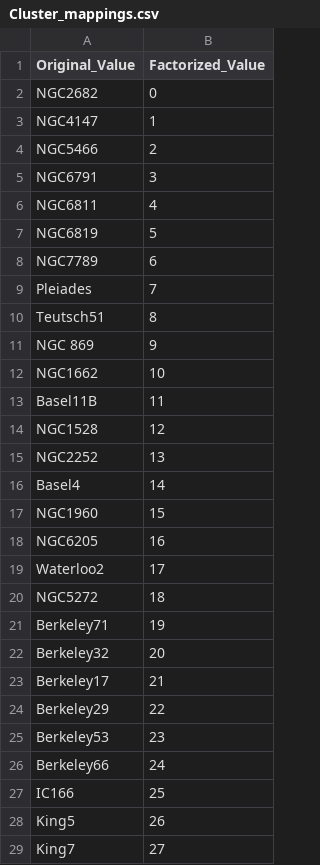
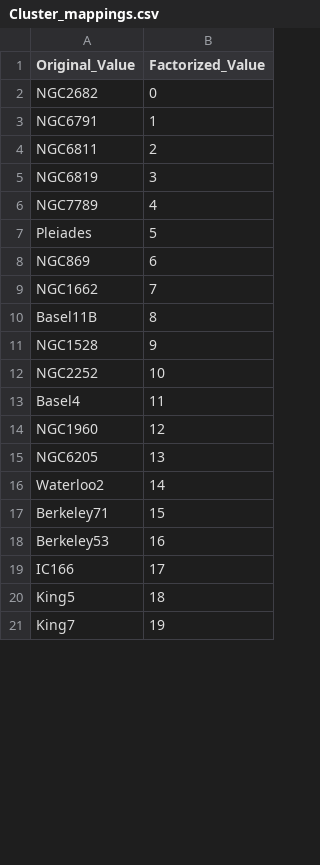
Before and after one commit to TatianaCC/STARS_FinalProject, a CSV file: Samples/Auxiliar/Cluster_mappings.csv, drawn as a sheet; only a part is shown; the diff covers the shown part only.

```diff
--- a/Samples/Auxiliar/Cluster_mappings.csv
+++ b/Samples/Auxiliar/Cluster_mappings.csv
@@ -2,28 +2,20 @@ Original_Value,Factorized_Value
 NGC2682,0
-NGC4147,1
-NGC5466,2
-NGC6791,3
-NGC6811,4
-NGC6819,5
-NGC7789,6
-Pleiades,7
-Teutsch51,8
-NGC 869,9
-NGC1662,10
-Basel11B,11
-NGC1528,12
-NGC2252,13
-Basel4,14
-NGC1960,15
-NGC6205,16
-Waterloo2,17
-NGC5272,18
-Berkeley71,19
-Berkeley32,20
-Berkeley17,21
-Berkeley29,22
-Berkeley53,23
-Berkeley66,24
-IC166,25
-King5,26
-King7,27
+NGC6791,1
+NGC6811,2
+NGC6819,3
+NGC7789,4
+Pleiades,5
+NGC869,6
+NGC1662,7
+Basel11B,8
+NGC1528,9
+NGC2252,10
+Basel4,11
+NGC1960,12
+NGC6205,13
+Waterloo2,14
+Berkeley71,15
+Berkeley53,16
+IC166,17
+King5,18
+King7,19
```
Also changed, not shown: 3 added rows, 16 removed rows and 64 edited cells elsewhere in this file, Samples/Clean/ClustersInfo_clean.csv, 8 other files.
